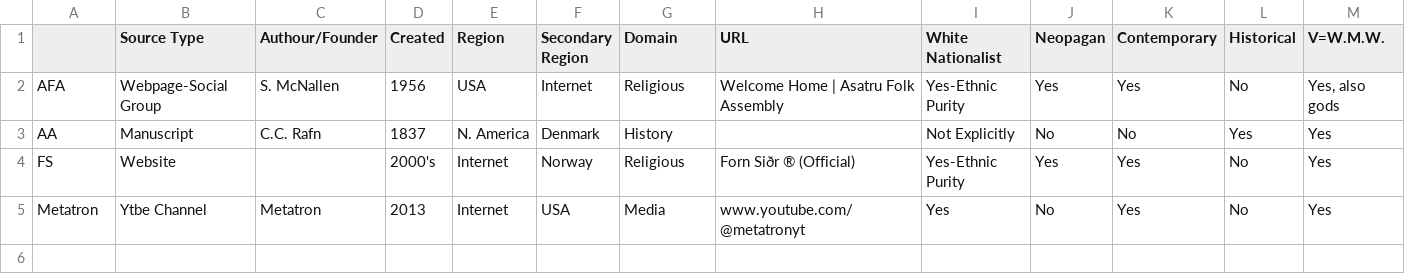
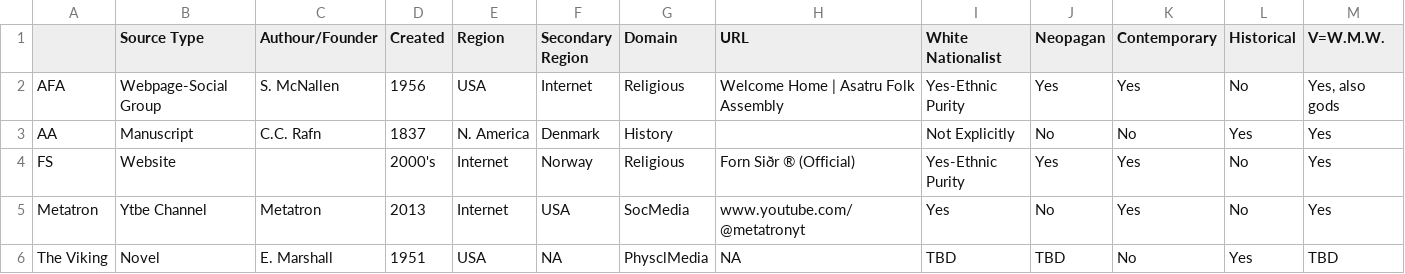
Before and after one commit to Ingjaldr04/Viking-Romanticism, a CSV file: Viking Romanticism Dataset.csv, drawn as a sheet; only a part is shown; rows hold the shown columns only; the diff names each change by its address in the sheet, - before the commit and + after, or states it on an @@ line.

Commit message:
Update Viking Romanticism Dataset.csv

```diff
--- a/Viking Romanticism Dataset.csv
+++ b/Viking Romanticism Dataset.csv
-G5 (Domain): Media
+G5 (Domain): SocMedia
+row 6: The Viking | Novel | E. Marshall | 1951 | USA | NA | PhysclMedia | NA | TBD | TBD | No | Yes | TBD
```
